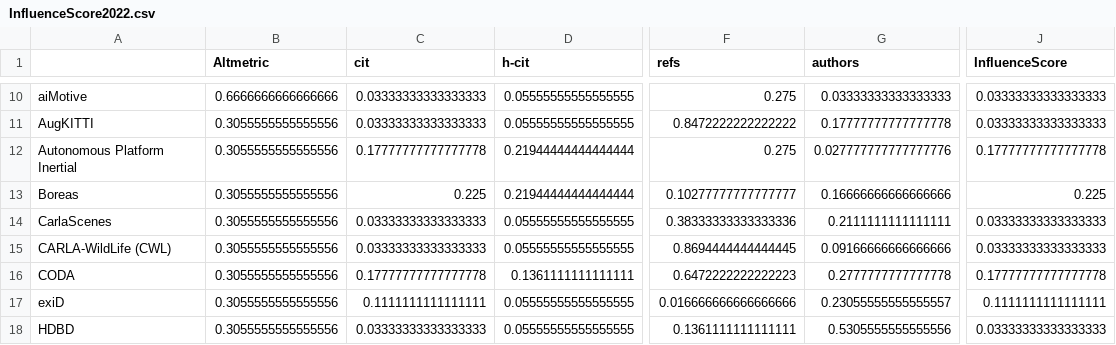
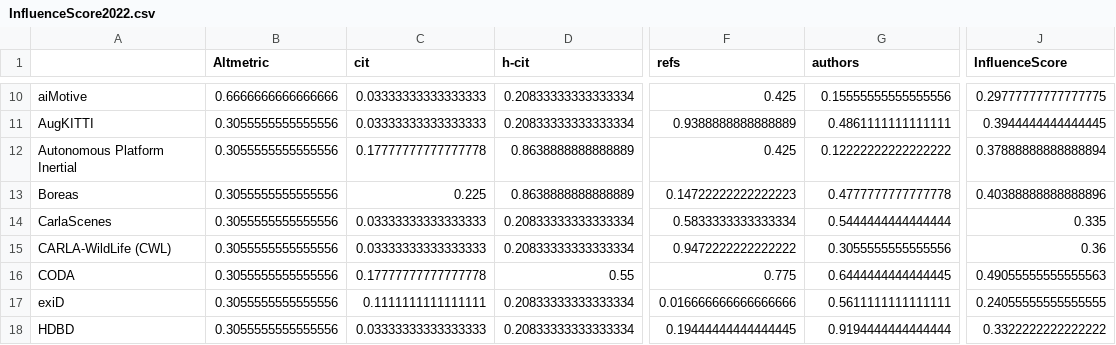
Before and after one commit to daniel-bogdoll/ad_datasets_influence, a CSV file: output/InfluenceScore2022.csv, drawn as a sheet; only a part is shown, gaps mark what is left out; the diff covers the shown part only; the diff names each change by its address in the sheet, - before the commit and + after, or states it on an @@ line.

```diff
--- a/output/InfluenceScore2022.csv
+++ b/output/InfluenceScore2022.csv
-D10:D11 (h-cit): 0.05555555555555555
+D10:D11 (h-cit): 0.20833333333333334
-F10 (refs): 0.275
+F10 (refs): 0.425
-G10 (authors): 0.03333333333333333
+G10 (authors): 0.15555555555555556
-J10 (InfluenceScore): 0.03333333333333333
+J10 (InfluenceScore): 0.29777777777777775
-F11 (refs): 0.8472222222222222
+F11 (refs): 0.9388888888888889
-G11 (authors): 0.17777777777777778
+G11 (authors): 0.4861111111111111
-J11 (InfluenceScore): 0.03333333333333333
+J11 (InfluenceScore): 0.3944444444444445
-D12:D13 (h-cit): 0.21944444444444444
+D12:D13 (h-cit): 0.8638888888888889
-F12 (refs): 0.275
+F12 (refs): 0.425
-G12 (authors): 0.027777777777777776
+G12 (authors): 0.12222222222222222
-J12 (InfluenceScore): 0.17777777777777778
+J12 (InfluenceScore): 0.37888888888888894
-F13 (refs): 0.10277777777777777
+F13 (refs): 0.14722222222222223
-G13 (authors): 0.16666666666666666
+G13 (authors): 0.4777777777777778
-J13 (InfluenceScore): 0.225
+J13 (InfluenceScore): 0.40388888888888896
-D14:D15 (h-cit): 0.05555555555555555
+D14:D15 (h-cit): 0.20833333333333334
-F14 (refs): 0.38333333333333336
+F14 (refs): 0.5833333333333334
-G14 (authors): 0.2111111111111111
+G14 (authors): 0.5444444444444444
-J14 (InfluenceScore): 0.03333333333333333
+J14 (InfluenceScore): 0.335
-F15 (refs): 0.8694444444444445
+F15 (refs): 0.9472222222222222
-G15 (authors): 0.09166666666666666
+G15 (authors): 0.3055555555555556
-J15 (InfluenceScore): 0.03333333333333333
+J15 (InfluenceScore): 0.36
-D16 (h-cit): 0.1361111111111111
+D16 (h-cit): 0.55
-F16 (refs): 0.6472222222222223
+F16 (refs): 0.775
-G16 (authors): 0.2777777777777778
+G16 (authors): 0.6444444444444445
-J16 (InfluenceScore): 0.17777777777777778
+J16 (InfluenceScore): 0.49055555555555563
-D17:D18 (h-cit): 0.05555555555555555
+D17:D18 (h-cit): 0.20833333333333334
-G17 (authors): 0.23055555555555557
+G17 (authors): 0.5611111111111111
-J17 (InfluenceScore): 0.1111111111111111
+J17 (InfluenceScore): 0.24055555555555555
-F18 (refs): 0.1361111111111111
+F18 (refs): 0.19444444444444445
-G18 (authors): 0.5305555555555556
+G18 (authors): 0.9194444444444444
-J18 (InfluenceScore): 0.03333333333333333
+J18 (InfluenceScore): 0.3322222222222222
```
Also changed, not shown: 58 edited cells elsewhere in this file, 3 other files.
